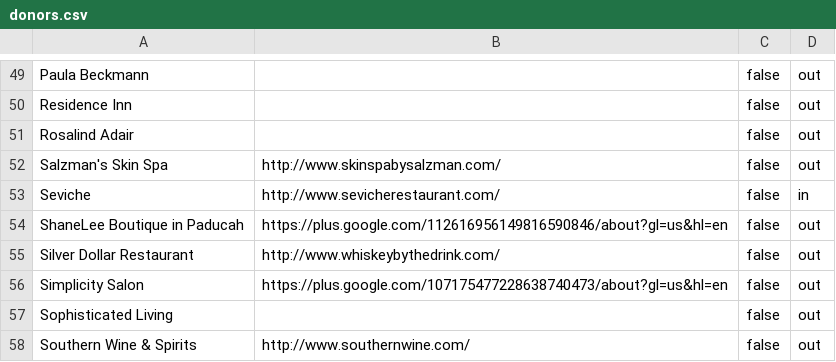
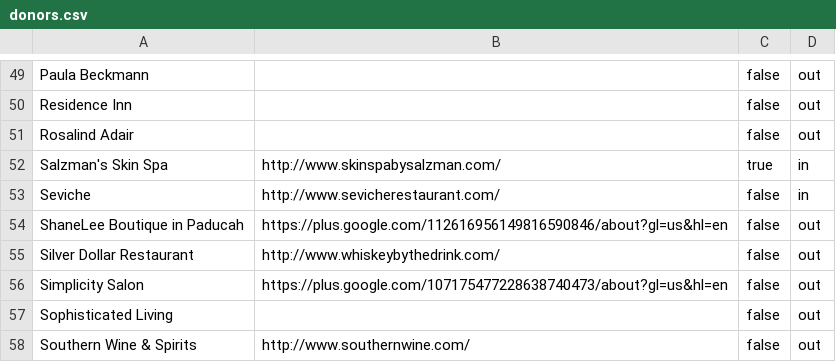
Before and after one commit to bofakya-org/bofakya-org.github.io, a CSV file: data/donors.csv, drawn as a sheet; only a part is shown, gaps mark what is left out.

```diff
--- a/data/donors.csv
+++ b/data/donors.csv
@@ -51,3 +51,3 @@
 "Rosalind Adair","",false,out
-"Salzman's Skin Spa","http://www.skinspabysalzman.com/",false,out
+"Salzman's Skin Spa","http://www.skinspabysalzman.com/",true,in
 "Seviche","http://www.sevicherestaurant.com/",false,in
```
Also changed, not shown: 13 other files.
